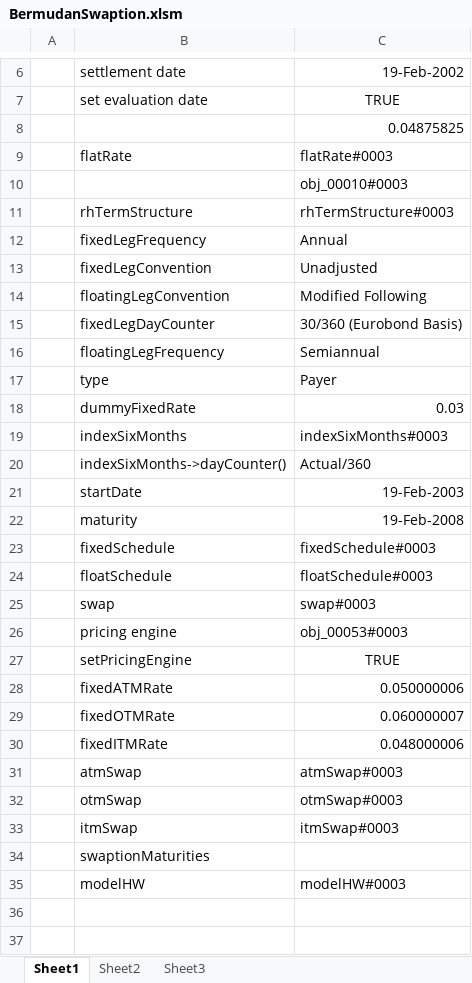
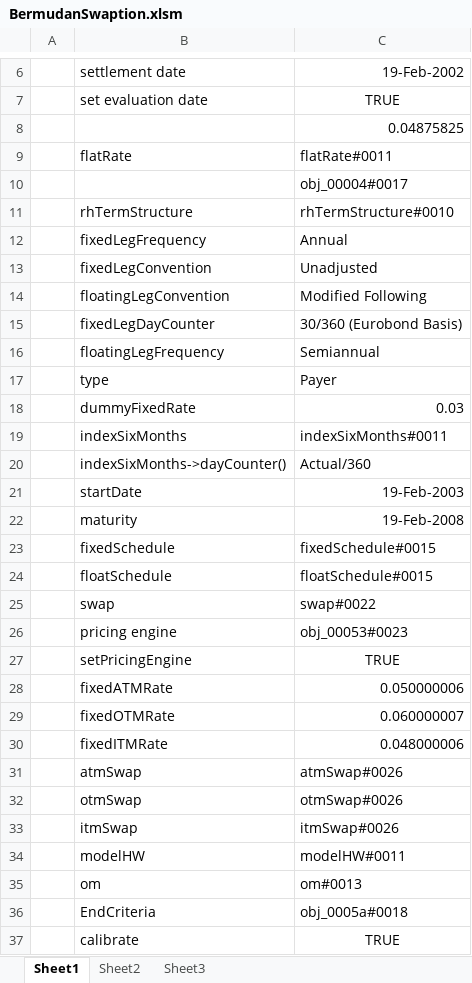
Before and after one commit to eehlers/QuantLibXL, an Excel workbook: Workbooks/BermudanSwaption.xlsm, sheet Sheet1, drawn as a sheet; only a part is shown, gaps mark what is left out; values as stored, in another font and other column widths than the file's, no borders; removed rows and columns are numbered as before the commit, all else as after; the diff names each change by its address in the sheet, - before the commit and + after, or states it on an @@ line.

Commit message:
bremudan swaption - implement caliibration in excel - qlLevenbergMarquardt(), qlEndCriteria(), qlCalibratedModelCalibrate()

```diff
--- a/Workbooks/BermudanSwaption.xlsm (sheet Sheet1)
+++ b/Workbooks/BermudanSwaption.xlsm (sheet Sheet1)
-C9: flatRate#0003
+C9: flatRate#0011
-C10: obj_00010#0003
+C10: obj_00004#0017
-C11: rhTermStructure#0003
+C11: rhTermStructure#0010
-C19: indexSixMonths#0003
+C19: indexSixMonths#0011
-C23: fixedSchedule#0003
+C23: fixedSchedule#0015
-C24: floatSchedule#0003
+C24: floatSchedule#0015
-C25: swap#0003
+C25: swap#0022
-C26: obj_00053#0003
+C26: obj_00053#0023
-C31: atmSwap#0003
+C31: atmSwap#0026
-C32: otmSwap#0003
+C32: otmSwap#0026
-C33: itmSwap#0003
+C33: itmSwap#0026
-row 34:  | swaptionMaturities
-C34: modelHW#0003
+C34: modelHW#0011
+row 35:  | om | om#0013
+row 36:  | EndCriteria | obj_0005a#0018
+row 37:  | calibrate | TRUE
```
Also changed, not shown: sheet Sheet2, 1 other file.
